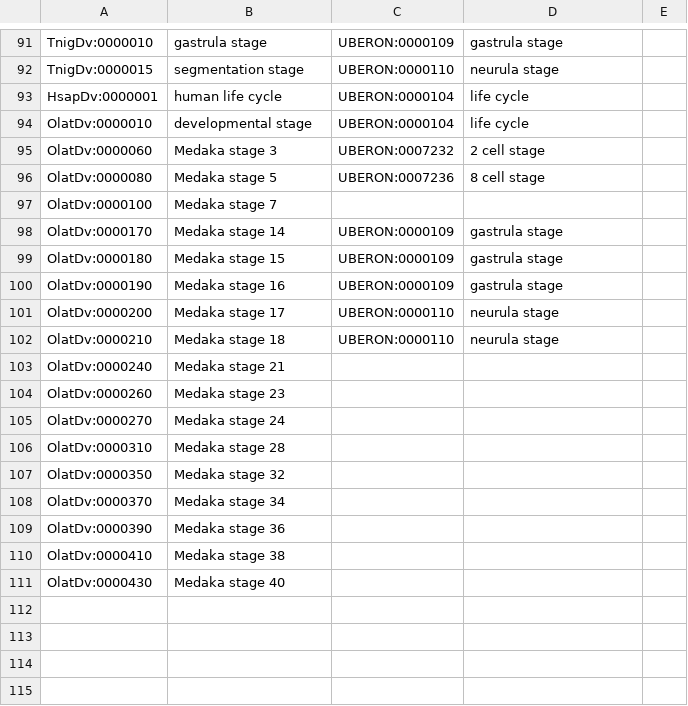
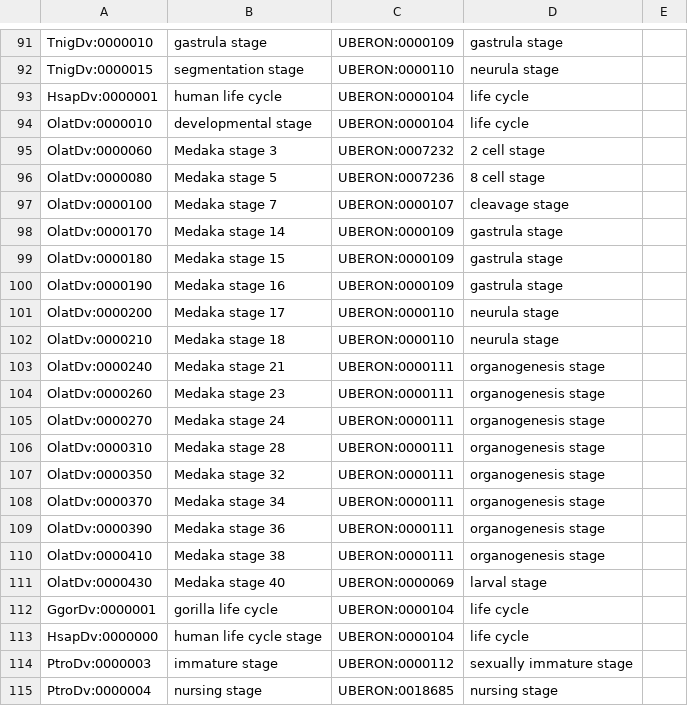
Before and after one commit to BgeeDB/bgee_pipeline, a TSV file: source_files/RNA_Seq/Bgee14_mapToUberon.tsv, drawn as a sheet; only a part is shown, gaps mark what is left out.

Commit message:
Add new stage mappings for too up-to-date stages

```diff
--- a/source_files/RNA_Seq/Bgee14_mapToUberon.tsv
+++ b/source_files/RNA_Seq/Bgee14_mapToUberon.tsv
@@ -96,3 +96,3 @@ OlatDv:0000060	Medaka stage 3	UBERON:0007232	2 cell stage
 OlatDv:0000080	Medaka stage 5	UBERON:0007236	8 cell stage	
-OlatDv:0000100	Medaka stage 7			
+OlatDv:0000100	Medaka stage 7	UBERON:0000107	cleavage stage	
 OlatDv:0000170	Medaka stage 14	UBERON:0000109	gastrula stage	
@@ -102,10 +102,14 @@ OlatDv:0000200	Medaka stage 17	UBERON:0000110	neurula stage
 OlatDv:0000210	Medaka stage 18	UBERON:0000110	neurula stage	
-OlatDv:0000240	Medaka stage 21			
-OlatDv:0000260	Medaka stage 23			
-OlatDv:0000270	Medaka stage 24			
-OlatDv:0000310	Medaka stage 28			
-OlatDv:0000350	Medaka stage 32			
-OlatDv:0000370	Medaka stage 34			
-OlatDv:0000390	Medaka stage 36			
-OlatDv:0000410	Medaka stage 38			
-OlatDv:0000430	Medaka stage 40			
+OlatDv:0000240	Medaka stage 21	UBERON:0000111	organogenesis stage	
+OlatDv:0000260	Medaka stage 23	UBERON:0000111	organogenesis stage	
+OlatDv:0000270	Medaka stage 24	UBERON:0000111	organogenesis stage	
+OlatDv:0000310	Medaka stage 28	UBERON:0000111	organogenesis stage	
+OlatDv:0000350	Medaka stage 32	UBERON:0000111	organogenesis stage	
+OlatDv:0000370	Medaka stage 34	UBERON:0000111	organogenesis stage	
+OlatDv:0000390	Medaka stage 36	UBERON:0000111	organogenesis stage	
+OlatDv:0000410	Medaka stage 38	UBERON:0000111	organogenesis stage	
+OlatDv:0000430	Medaka stage 40	UBERON:0000069	larval stage	
+GgorDv:0000001	gorilla life cycle	UBERON:0000104	life cycle	
+HsapDv:0000000	human life cycle stage	UBERON:0000104	life cycle	
+PtroDv:0000003	immature stage	UBERON:0000112	sexually immature stage	
+PtroDv:0000004	nursing stage	UBERON:0018685	nursing stage	
```
